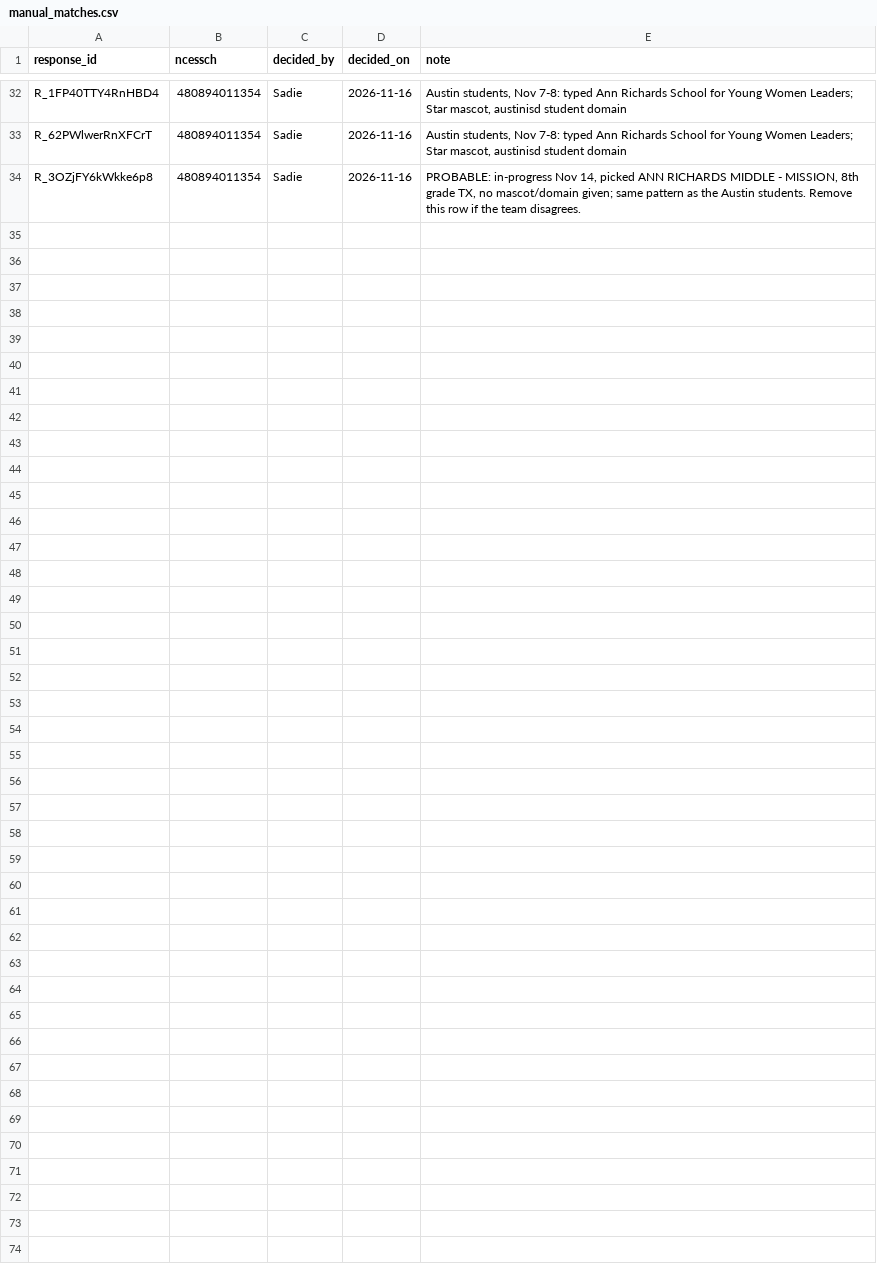
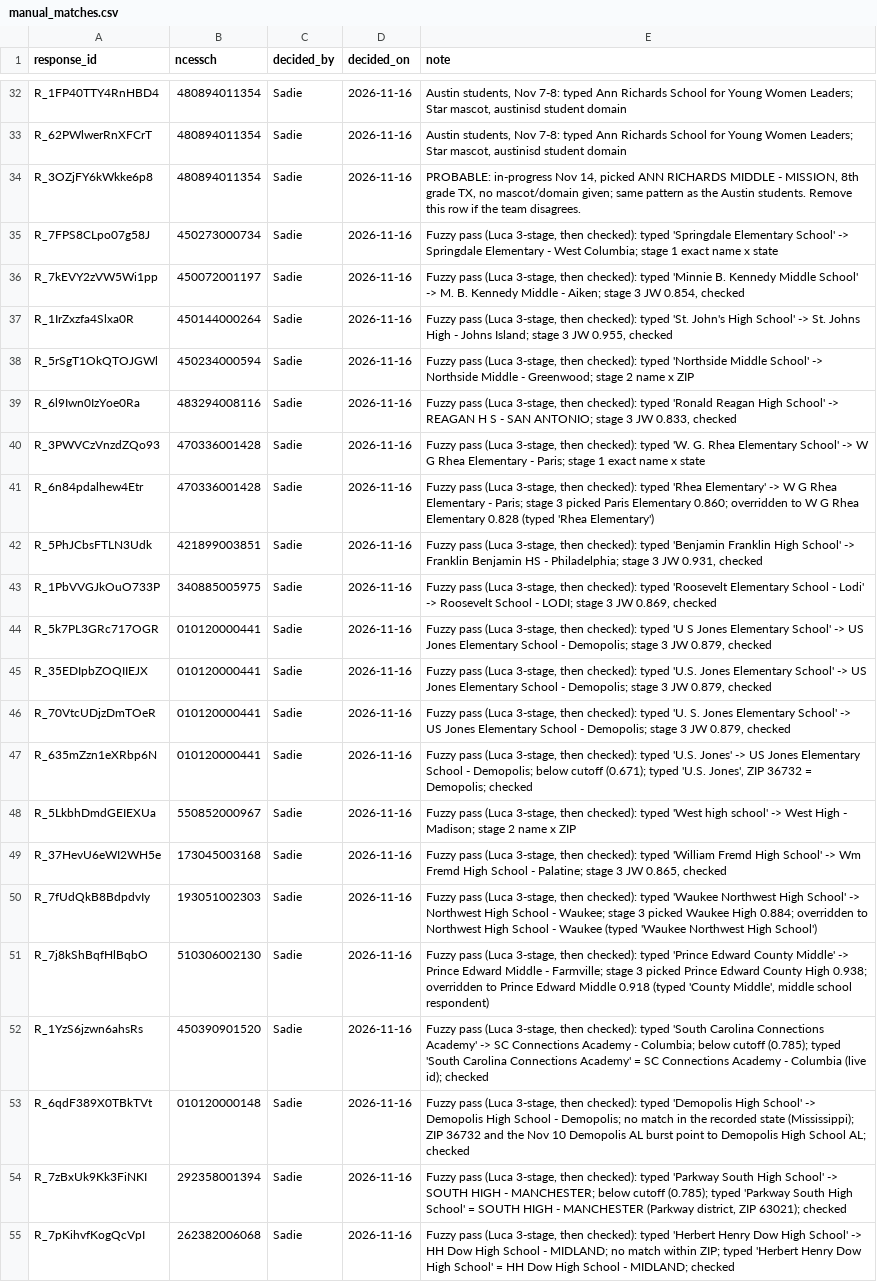
Before and after one commit to duckworth-grithub/sis-dashboard, a CSV file: inputs/manual_matches.csv, drawn as a sheet; only a part is shown, gaps mark what is left out.

```diff
--- a/inputs/manual_matches.csv
+++ b/inputs/manual_matches.csv
@@ -34 +34,22 @@ R_62PWlwerRnXFCrT,480894011354,Sadie,2026-11-16,"Austin students, Nov 7-8: typed
 R_3OZjFY6kWkke6p8,480894011354,Sadie,2026-11-16,"PROBABLE: in-progress Nov 14, picked ANN RICHARDS MIDDLE - MISSION, 8th grade TX, no mascot/domain given; same pattern as the Austin students. Remove this row if the team disagrees."
+R_7FPS8CLpo07g58J,450273000734,Sadie,2026-11-16,"Fuzzy pass (Luca 3-stage, then checked): typed 'Springdale Elementary School' -> Springdale Elementary - West Columbia; stage 1 exact name x state"
+R_7kEVY2zVW5Wi1pp,450072001197,Sadie,2026-11-16,"Fuzzy pass (Luca 3-stage, then checked): typed 'Minnie B. Kennedy Middle School' -> M. B. Kennedy Middle - Aiken; stage 3 JW 0.854, checked"
+R_1IrZxzfa4Slxa0R,450144000264,Sadie,2026-11-16,"Fuzzy pass (Luca 3-stage, then checked): typed 'St. John's High School' -> St. Johns High - Johns Island; stage 3 JW 0.955, checked"
+R_5rSgT1OkQTOJGWl,450234000594,Sadie,2026-11-16,"Fuzzy pass (Luca 3-stage, then checked): typed 'Northside Middle School' -> Northside Middle - Greenwood; stage 2 name x ZIP"
+R_6l9Iwn0IzYoe0Ra,483294008116,Sadie,2026-11-16,"Fuzzy pass (Luca 3-stage, then checked): typed 'Ronald Reagan High School' -> REAGAN H S - SAN ANTONIO; stage 3 JW 0.833, checked"
+R_3PWVCzVnzdZQo93,470336001428,Sadie,2026-11-16,"Fuzzy pass (Luca 3-stage, then checked): typed 'W. G. Rhea Elementary School' -> W G Rhea Elementary - Paris; stage 1 exact name x state"
+R_6n84pdalhew4Etr,470336001428,Sadie,2026-11-16,"Fuzzy pass (Luca 3-stage, then checked): typed 'Rhea Elementary' -> W G Rhea Elementary - Paris; stage 3 picked Paris Elementary 0.860; overridden to W G Rhea Elementary 0.828 (typed 'Rhea Elementary')"
+R_5PhJCbsFTLN3Udk,421899003851,Sadie,2026-11-16,"Fuzzy pass (Luca 3-stage, then checked): typed 'Benjamin Franklin High School' -> Franklin Benjamin HS - Philadelphia; stage 3 JW 0.931, checked"
+R_1PbVVGJkOuO733P,340885005975,Sadie,2026-11-16,"Fuzzy pass (Luca 3-stage, then checked): typed 'Roosevelt Elementary School - Lodi' -> Roosevelt School - LODI; stage 3 JW 0.869, checked"
+R_5k7PL3GRc717OGR,010120000441,Sadie,2026-11-16,"Fuzzy pass (Luca 3-stage, then checked): typed 'U S Jones Elementary School' -> US Jones Elementary School - Demopolis; stage 3 JW 0.879, checked"
+R_35EDIpbZOQIIEJX,010120000441,Sadie,2026-11-16,"Fuzzy pass (Luca 3-stage, then checked): typed 'U.S. Jones Elementary School' -> US Jones Elementary School - Demopolis; stage 3 JW 0.879, checked"
+R_70VtcUDjzDmTOeR,010120000441,Sadie,2026-11-16,"Fuzzy pass (Luca 3-stage, then checked): typed 'U. S. Jones Elementary School' -> US Jones Elementary School - Demopolis; stage 3 JW 0.879, checked"
+R_635mZzn1eXRbp6N,010120000441,Sadie,2026-11-16,"Fuzzy pass (Luca 3-stage, then checked): typed 'U.S. Jones' -> US Jones Elementary School - Demopolis; below cutoff (0.671); typed 'U.S. Jones', ZIP 36732 = Demopolis; checked"
+R_5LkbhDmdGEIEXUa,550852000967,Sadie,2026-11-16,"Fuzzy pass (Luca 3-stage, then checked): typed 'West high school' -> West High - Madison; stage 2 name x ZIP"
+R_37HevU6eWI2WH5e,173045003168,Sadie,2026-11-16,"Fuzzy pass (Luca 3-stage, then checked): typed 'William Fremd High School' -> Wm Fremd High School - Palatine; stage 3 JW 0.865, checked"
+R_7fUdQkB8BdpdvIy,193051002303,Sadie,2026-11-16,"Fuzzy pass (Luca 3-stage, then checked): typed 'Waukee Northwest High School' -> Northwest High School - Waukee; stage 3 picked Waukee High 0.884; overridden to Northwest High School - Waukee (typed 'Waukee Northwest High School')"
+R_7j8kShBqfHlBqbO,510306002130,Sadie,2026-11-16,"Fuzzy pass (Luca 3-stage, then checked): typed 'Prince Edward County Middle' -> Prince Edward Middle - Farmville; stage 3 picked Prince Edward County High 0.938; overridden to Prince Edward Middle 0.918 (typed 'County Middle', middle school respondent)"
+R_1YzS6jzwn6ahsRs,450390901520,Sadie,2026-11-16,"Fuzzy pass (Luca 3-stage, then checked): typed 'South Carolina Connections Academy' -> SC Connections Academy - Columbia; below cutoff (0.785); typed 'South Carolina Connections Academy' = SC Connections Academy - Columbia (live id); checked"
+R_6qdF389X0TBkTVt,010120000148,Sadie,2026-11-16,"Fuzzy pass (Luca 3-stage, then checked): typed 'Demopolis High School' -> Demopolis High School - Demopolis; no match in the recorded state (Mississippi); ZIP 36732 and the Nov 10 Demopolis AL burst point to Demopolis High School AL; checked"
+R_7zBxUk9Kk3FiNKI,292358001394,Sadie,2026-11-16,"Fuzzy pass (Luca 3-stage, then checked): typed 'Parkway South High School' -> SOUTH HIGH - MANCHESTER; below cutoff (0.785); typed 'Parkway South High School' = SOUTH HIGH - MANCHESTER (Parkway district, ZIP 63021); checked"
+R_7pKihvfKogQcVpI,262382006068,Sadie,2026-11-16,"Fuzzy pass (Luca 3-stage, then checked): typed 'Herbert Henry Dow High School' -> HH Dow High School - MIDLAND; no match within ZIP; typed 'Herbert Henry Dow High School' = HH Dow High School - MIDLAND; checked"
```
